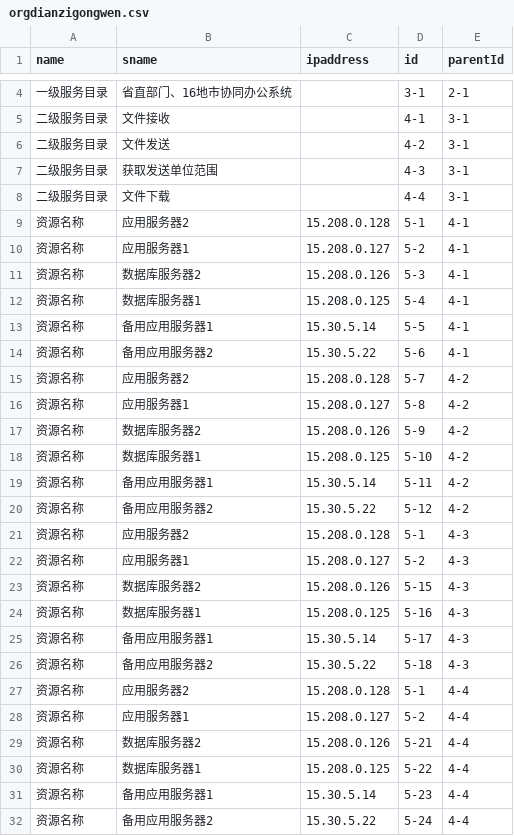
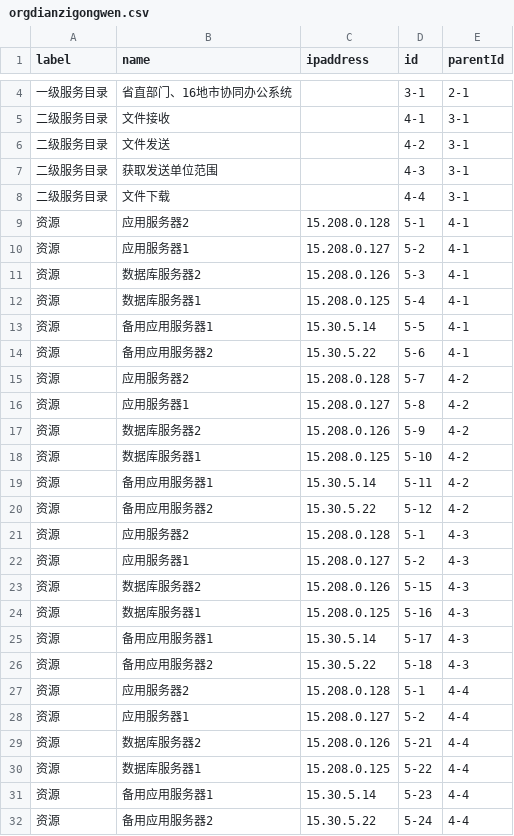
Before and after one commit to jacknion/gradio, a CSV file: orgdianzigongwen.csv, drawn as a sheet; only a part is shown, gaps mark what is left out; the diff covers the shown part only.

Commit message:
Update orgdianzigongwen.csv

```diff
--- a/orgdianzigongwen.csv
+++ b/orgdianzigongwen.csv
@@ -1 +1 @@
-name,sname,ipaddress,id,parentId
+label,name,ipaddress,id,parentId
@@ -8,25 +8,25 @@ name,sname,ipaddress,id,parentId
 二级服务目录,文件下载, ,4-4,3-1
-资源名称,应用服务器2,15.208.0.128,5-1,4-1
-资源名称,应用服务器1,15.208.0.127,5-2,4-1
-资源名称,数据库服务器2,15.208.0.126,5-3,4-1
-资源名称,数据库服务器1,15.208.0.125,5-4,4-1
-资源名称,备用应用服务器1,15.30.5.14,5-5,4-1
-资源名称,备用应用服务器2,15.30.5.22,5-6,4-1
-资源名称,应用服务器2,15.208.0.128,5-7,4-2
-资源名称,应用服务器1,15.208.0.127,5-8,4-2
-资源名称,数据库服务器2,15.208.0.126,5-9,4-2
-资源名称,数据库服务器1,15.208.0.125,5-10,4-2
-资源名称,备用应用服务器1,15.30.5.14,5-11,4-2
-资源名称,备用应用服务器2,15.30.5.22,5-12,4-2
-资源名称,应用服务器2,15.208.0.128,5-1,4-3
-资源名称,应用服务器1,15.208.0.127,5-2,4-3
-资源名称,数据库服务器2,15.208.0.126,5-15,4-3
-资源名称,数据库服务器1,15.208.0.125,5-16,4-3
-资源名称,备用应用服务器1,15.30.5.14,5-17,4-3
-资源名称,备用应用服务器2,15.30.5.22,5-18,4-3
-资源名称,应用服务器2,15.208.0.128,5-1,4-4
-资源名称,应用服务器1,15.208.0.127,5-2,4-4
-资源名称,数据库服务器2,15.208.0.126,5-21,4-4
-资源名称,数据库服务器1,15.208.0.125,5-22,4-4
-资源名称,备用应用服务器1,15.30.5.14,5-23,4-4
-资源名称,备用应用服务器2,15.30.5.22,5-24,4-4
+资源,应用服务器2,15.208.0.128,5-1,4-1
+资源,应用服务器1,15.208.0.127,5-2,4-1
+资源,数据库服务器2,15.208.0.126,5-3,4-1
+资源,数据库服务器1,15.208.0.125,5-4,4-1
+资源,备用应用服务器1,15.30.5.14,5-5,4-1
+资源,备用应用服务器2,15.30.5.22,5-6,4-1
+资源,应用服务器2,15.208.0.128,5-7,4-2
+资源,应用服务器1,15.208.0.127,5-8,4-2
+资源,数据库服务器2,15.208.0.126,5-9,4-2
+资源,数据库服务器1,15.208.0.125,5-10,4-2
+资源,备用应用服务器1,15.30.5.14,5-11,4-2
+资源,备用应用服务器2,15.30.5.22,5-12,4-2
+资源,应用服务器2,15.208.0.128,5-1,4-3
+资源,应用服务器1,15.208.0.127,5-2,4-3
+资源,数据库服务器2,15.208.0.126,5-15,4-3
+资源,数据库服务器1,15.208.0.125,5-16,4-3
+资源,备用应用服务器1,15.30.5.14,5-17,4-3
+资源,备用应用服务器2,15.30.5.22,5-18,4-3
+资源,应用服务器2,15.208.0.128,5-1,4-4
+资源,应用服务器1,15.208.0.127,5-2,4-4
+资源,数据库服务器2,15.208.0.126,5-21,4-4
+资源,数据库服务器1,15.208.0.125,5-22,4-4
+资源,备用应用服务器1,15.30.5.14,5-23,4-4
+资源,备用应用服务器2,15.30.5.22,5-24,4-4
```
Also changed, not shown: 2 edited cells elsewhere in this file.
